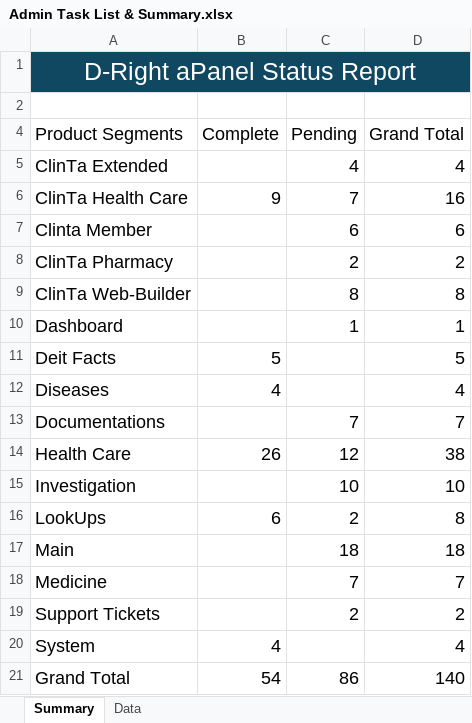
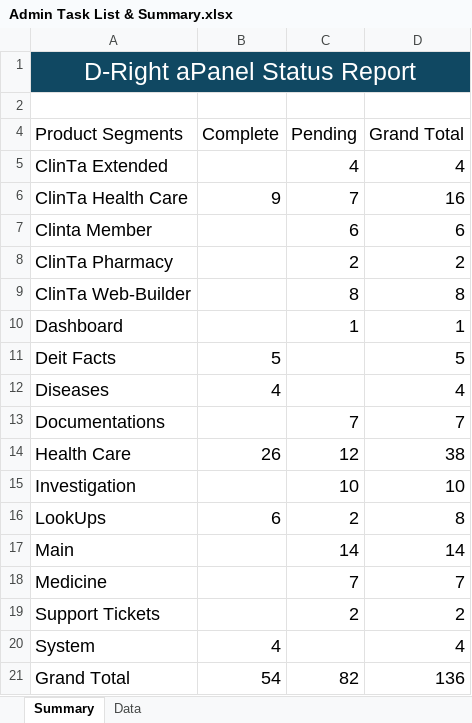
Before and after one commit to orixestech/admin.dright.pk, an Excel workbook: docs/Admin Task List & Summary.xlsx, sheet Summary, drawn as a sheet; values as stored, in another font and other column widths than the file's, no borders; the diff names each change by its address in the sheet, - before the commit and + after, or states it on an @@ line.

```diff
--- a/docs/Admin Task List & Summary.xlsx (sheet Summary)
+++ b/docs/Admin Task List & Summary.xlsx (sheet Summary)
-C17 (Pending): 18
+C17 (Pending): 14
-D17 (Grand Total): 18
+D17 (Grand Total): 14
-C21 (Pending): 86
+C21 (Pending): 82
-D21 (Grand Total): 140
+D21 (Grand Total): 136
```
Also changed, not shown: sheet Data, hidden cells, 1 other file.
